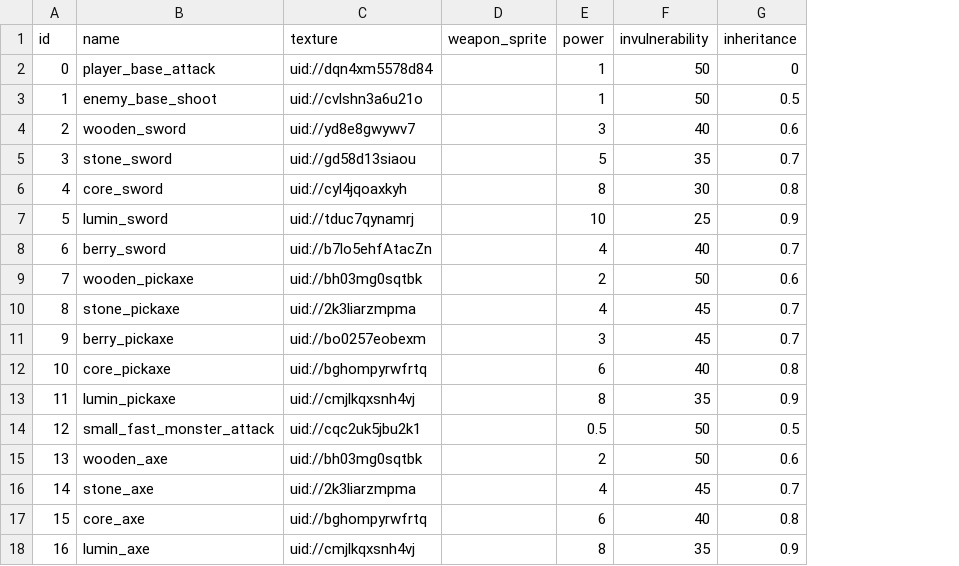
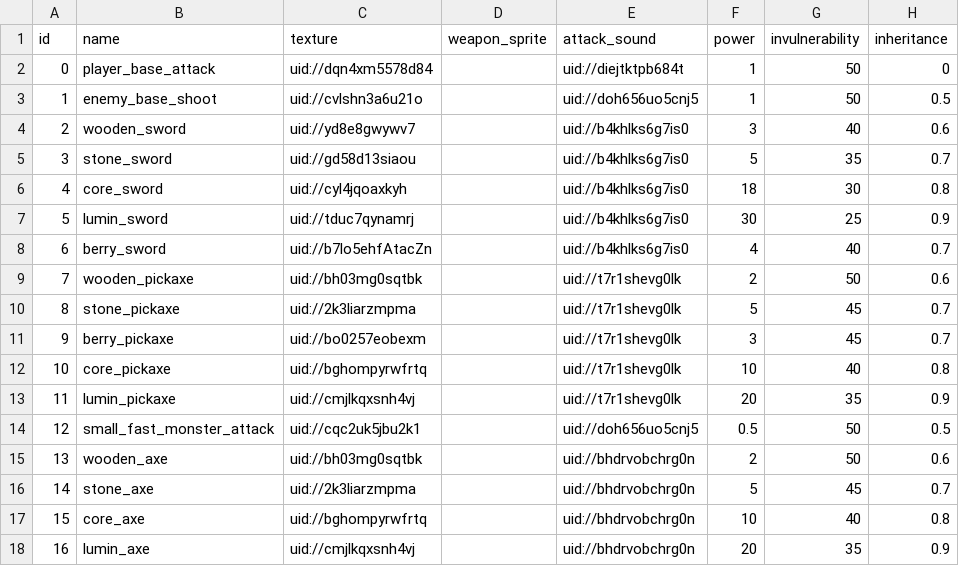
Before and after one commit to TimoRoggel/EverDark, a CSV file: data/attacks.csv, drawn as a sheet; only a part is shown; addresses are those after the commit; the diff names each change by its address in the sheet, - before the commit and + after, or states it on an @@ line.

Commit message:
items, attack sounds, switching items in inventory

```diff
--- a/data/attacks.csv
+++ b/data/attacks.csv
+column E (attack_sound), rows 2-18: uid://diejtktpb684t | uid://doh656uo5cnj5 | uid://b4khlks6g7is0 | uid://b4khlks6g7is0 | uid://b4khlks6g7is0 | uid://b4khlks6g7is0 | uid://b4khlks6g7is0 | uid://t7r1shevg0lk | uid://t7r1shevg0lk | uid://t7r1shevg0lk | uid://t7r1shevg0lk | uid://t7r1shevg0lk | uid://doh656uo5cnj5 | uid://bhdrvobchrg0n | uid://bhdrvobchrg0n | uid://bhdrvobchrg0n | uid://bhdrvobchrg0n
-F6 (power): 8
+F6 (power): 18
-F7 (power): 10
+F7 (power): 30
-F10 (power): 4
+F10 (power): 5
-F12 (power): 6
+F12 (power): 10
-F13 (power): 8
+F13 (power): 20
-F16 (power): 4
+F16 (power): 5
-F17 (power): 6
+F17 (power): 10
-F18 (power): 8
+F18 (power): 20
```
Also changed, not shown: data/items.csv, 40 other files.
